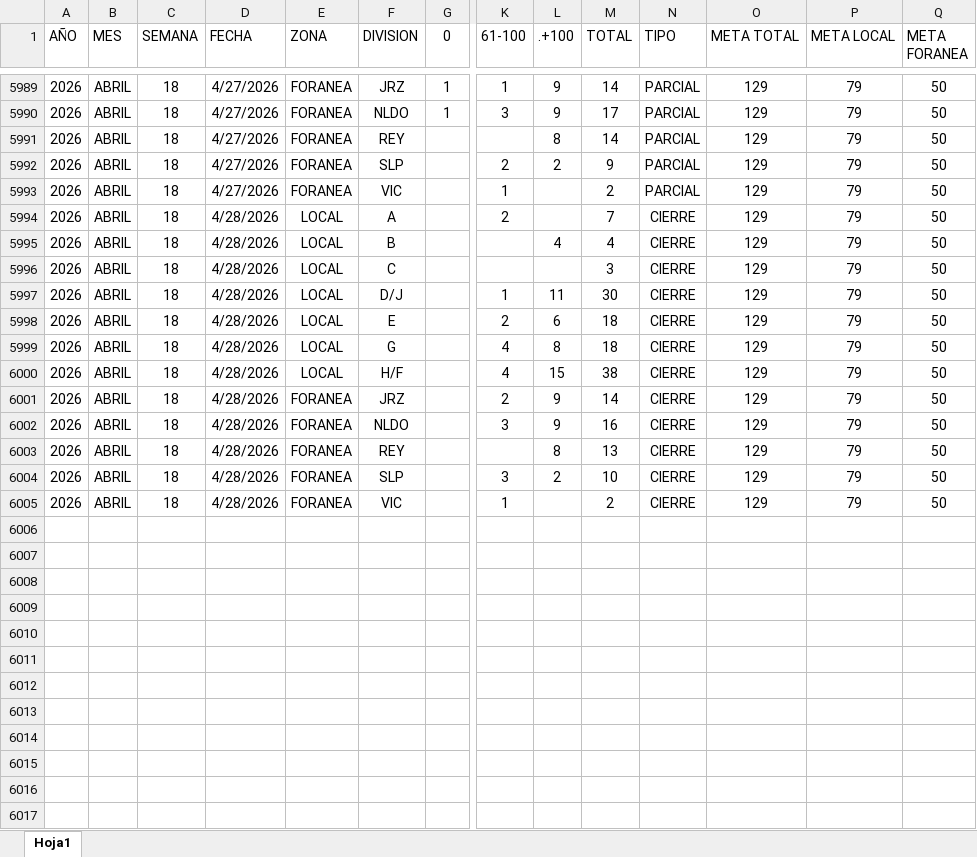
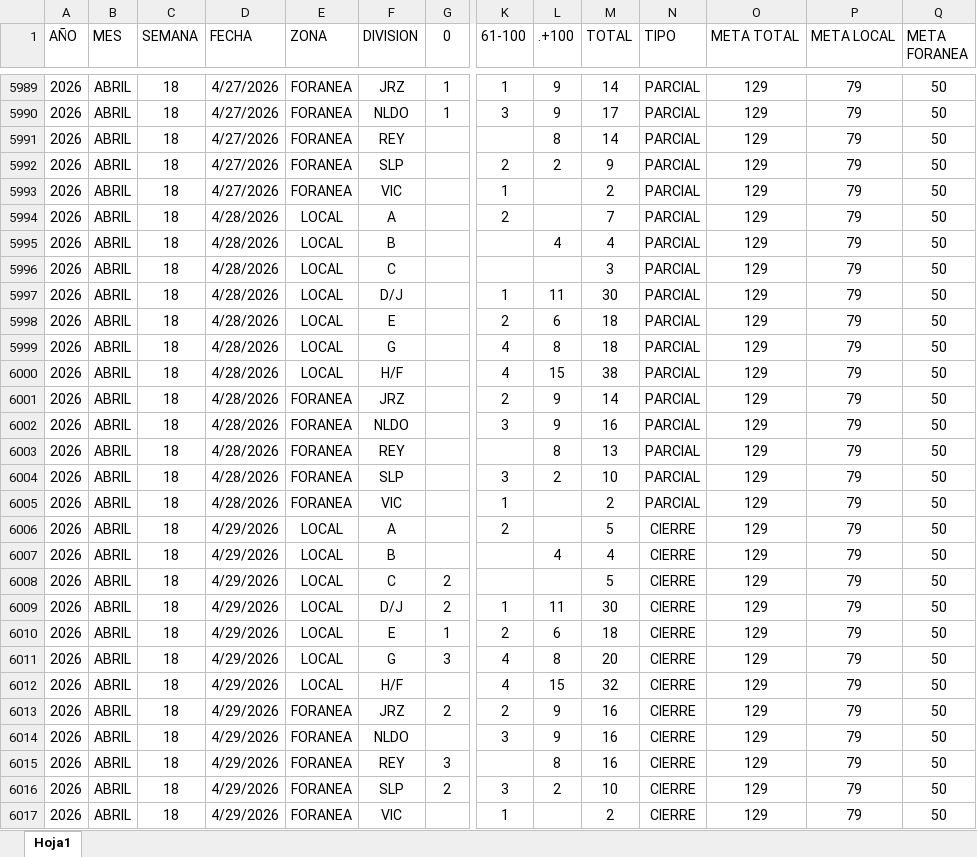
Before and after one commit to EDSALAS15/dashboard-carros-taller, an Excel workbook: historialdiariocarrostaller.xlsx, sheet Hoja1, drawn as a sheet; only a part is shown, gaps mark what is left out; values as stored, in another font and other column widths than the file's, no borders; table styles not drawn; addresses are those after the commit; rows hold the shown columns only; the diff names each change by its address in the sheet, - before the commit and + after, or states it on an @@ line.

Commit message:
Add files via upload

```diff
--- a/historialdiariocarrostaller.xlsx (sheet Hoja1)
+++ b/historialdiariocarrostaller.xlsx (sheet Hoja1)
-N5994:N6004 (TIPO): CIERRE
+N5994:N6004 (TIPO): PARCIAL
+row 6005: 2026 | ABRIL | 18 | 4/28/2026 | FORANEA | VIC |  | 1 |  | 2 | PARCIAL | 129 | 79 | 50
+row 6006: 2026 | ABRIL | 18 | 4/29/2026 | LOCAL | A |  | 2 |  | 5 | CIERRE | 129 | 79 | 50
+row 6007: 2026 | ABRIL | 18 | 4/29/2026 | LOCAL | B |  |  | 4 | 4 | CIERRE | 129 | 79 | 50
+row 6008: 2026 | ABRIL | 18 | 4/29/2026 | LOCAL | C | 2 |  |  | 5 | CIERRE | 129 | 79 | 50
+row 6009: 2026 | ABRIL | 18 | 4/29/2026 | LOCAL | D/J | 2 | 1 | 11 | 30 | CIERRE | 129 | 79 | 50
+row 6010: 2026 | ABRIL | 18 | 4/29/2026 | LOCAL | E | 1 | 2 | 6 | 18 | CIERRE | 129 | 79 | 50
+row 6011: 2026 | ABRIL | 18 | 4/29/2026 | LOCAL | G | 3 | 4 | 8 | 20 | CIERRE | 129 | 79 | 50
+row 6012: 2026 | ABRIL | 18 | 4/29/2026 | LOCAL | H/F |  | 4 | 15 | 32 | CIERRE | 129 | 79 | 50
+row 6013: 2026 | ABRIL | 18 | 4/29/2026 | FORANEA | JRZ | 2 | 2 | 9 | 16 | CIERRE | 129 | 79 | 50
+row 6014: 2026 | ABRIL | 18 | 4/29/2026 | FORANEA | NLDO |  | 3 | 9 | 16 | CIERRE | 129 | 79 | 50
+row 6015: 2026 | ABRIL | 18 | 4/29/2026 | FORANEA | REY | 3 |  | 8 | 16 | CIERRE | 129 | 79 | 50
+row 6016: 2026 | ABRIL | 18 | 4/29/2026 | FORANEA | SLP | 2 | 3 | 2 | 10 | CIERRE | 129 | 79 | 50
-D6017 (FECHA): 4/28/2026
+D6017 (FECHA): 4/29/2026
```
